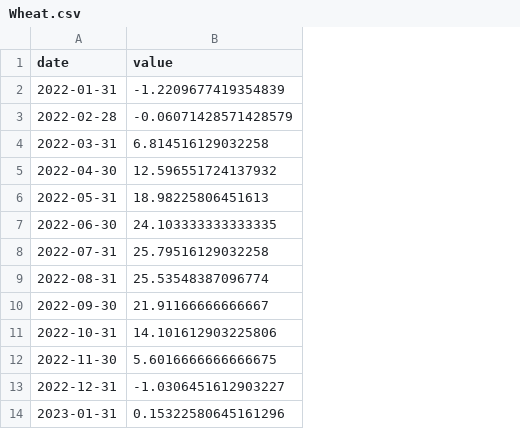
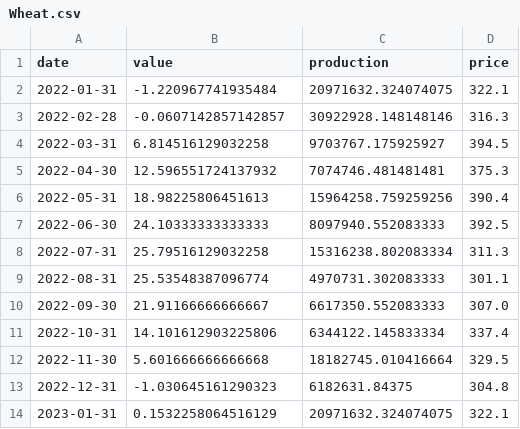
Before and after one commit to bengoh815/maddata2024, a CSV file: data/Wheat.csv, drawn as a sheet; the diff names each change by its address in the sheet, - before the commit and + after, or states it on an @@ line.

```diff
--- a/data/Wheat.csv
+++ b/data/Wheat.csv
+column C (production), rows 2-14: 20971632.324074075 | 30922928.148148146 | 9703767.175925927 | 7074746.481481481 | 15964258.759259256 | 8097940.552083333 | 15316238.802083334 | 4970731.302083333 | 6617350.552083333 | 6344122.145833334 | 18182745.010416664 | 6182631.84375 | 20971632.324074075
+column D (price), rows 2-14: 322.1 | 316.3 | 394.5 | 375.3 | 390.4 | 392.5 | 311.3 | 301.1 | 307.0 | 337.4 | 329.5 | 304.8 | 322.1
-B2 (value): -1.2209677419354839
+B2 (value): -1.220967741935484
-B3 (value): -0.06071428571428579
+B3 (value): -0.0607142857142857
-B7 (value): 24.103333333333335
+B7 (value): 24.10333333333333
-B12 (value): 5.6016666666666675
+B12 (value): 5.601666666666668
-B13 (value): -1.0306451612903227
+B13 (value): -1.030645161290323
-B14 (value): 0.15322580645161296
+B14 (value): 0.1532258064516129
```
Also changed, not shown: data/Corn.csv, data/Fish.csv, 9 other files.
